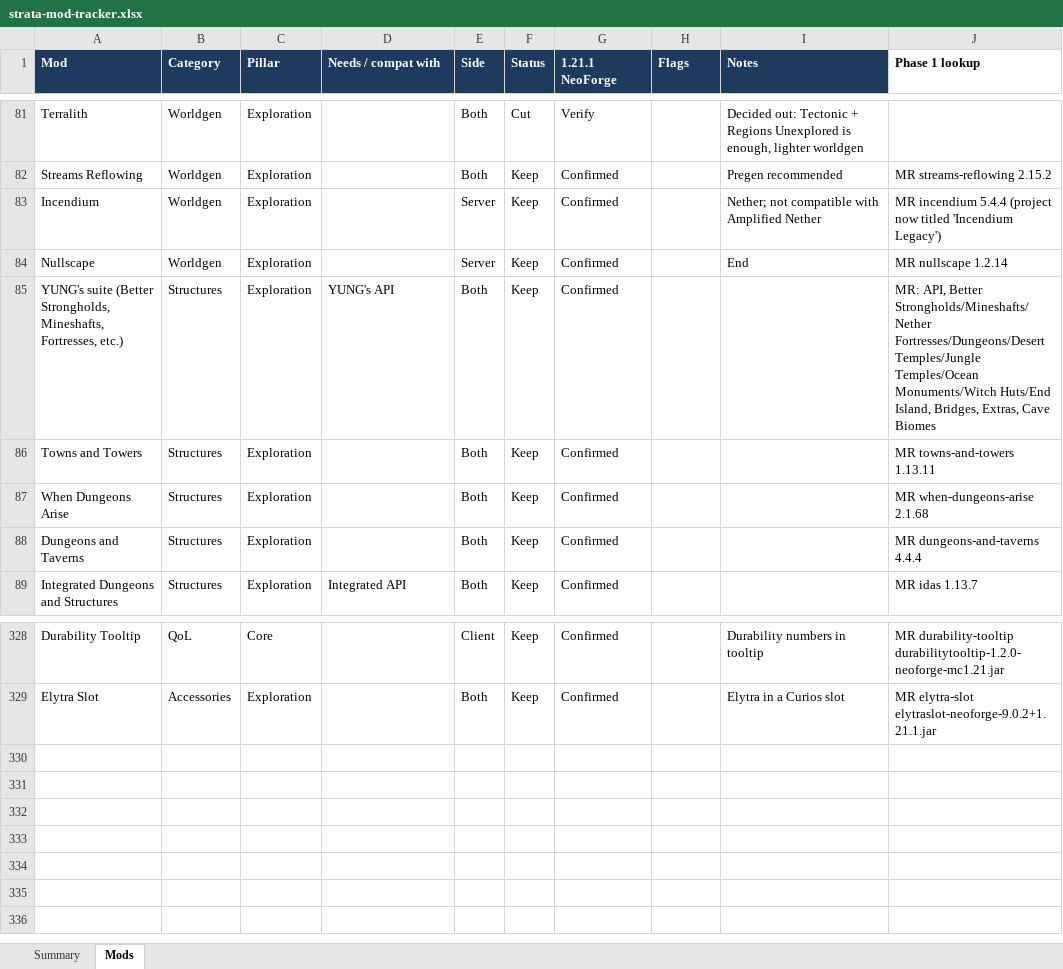
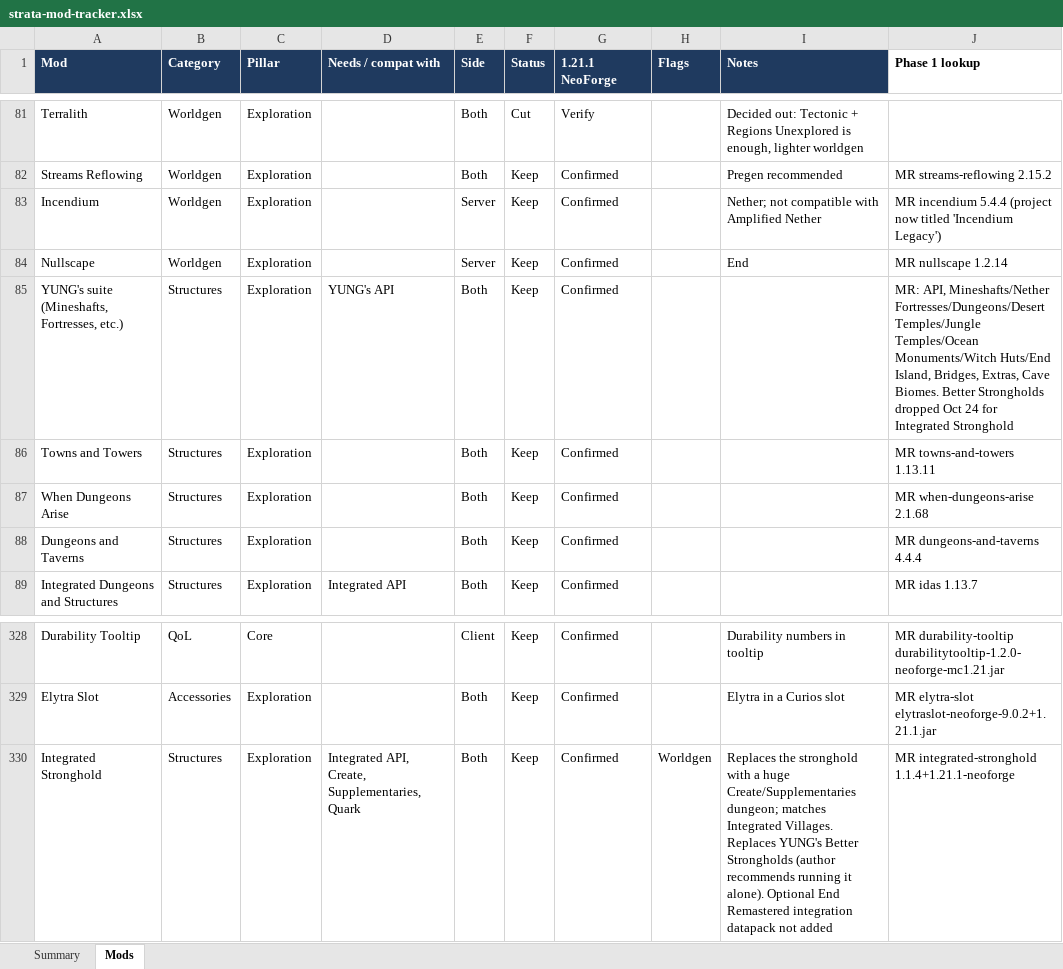
Before and after one commit to Darin-Barth/strata, an Excel workbook: docs/strata-mod-tracker.xlsx, sheet Mods, drawn as a sheet; only a part is shown, gaps mark what is left out; values as stored, in another font and other column widths than the file's, no borders; conditional formats not drawn; the diff names each change by its address in the sheet, - before the commit and + after, or states it on an @@ line.

```diff
--- a/docs/strata-mod-tracker.xlsx (sheet Mods)
+++ b/docs/strata-mod-tracker.xlsx (sheet Mods)
-A85 (Mod): YUNG's suite (Better Strongholds, Mineshafts, Fortresses, etc.)
+A85 (Mod): YUNG's suite (Mineshafts, Fortresses, etc.)
-J85 (Phase 1 lookup): MR: API, Better Strongholds/Mineshafts/Nether Fortresses/Dungeons/Desert Temples/Jungle Temples/Ocean Monuments/Witch Huts/End Island, Bridges, Extras, Cave Biomes
+J85 (Phase 1 lookup): MR: API, Mineshafts/Nether Fortresses/Dungeons/Desert Temples/Jungle Temples/Ocean Monuments/Witch Huts/End Island, Bridges, Extras, Cave Biomes. Better Strongholds dropped Oct 24 for Integrated Stronghold
+row 330: Integrated Stronghold | Structures | Exploration | Integrated API, Create, Supplementaries, Quark | Both | Keep | Confirmed | Worldgen | Replaces the stronghold with a huge Create/Supplementaries dungeon; matches Integrated Villages. Replaces YUNG's Better Strongholds (author recommends running it alone). Optional End Remastered integration datapack not added | MR integrated-stronghold 1.1.4+1.21.1-neoforge
```
Also changed, not shown: 7 other files.
